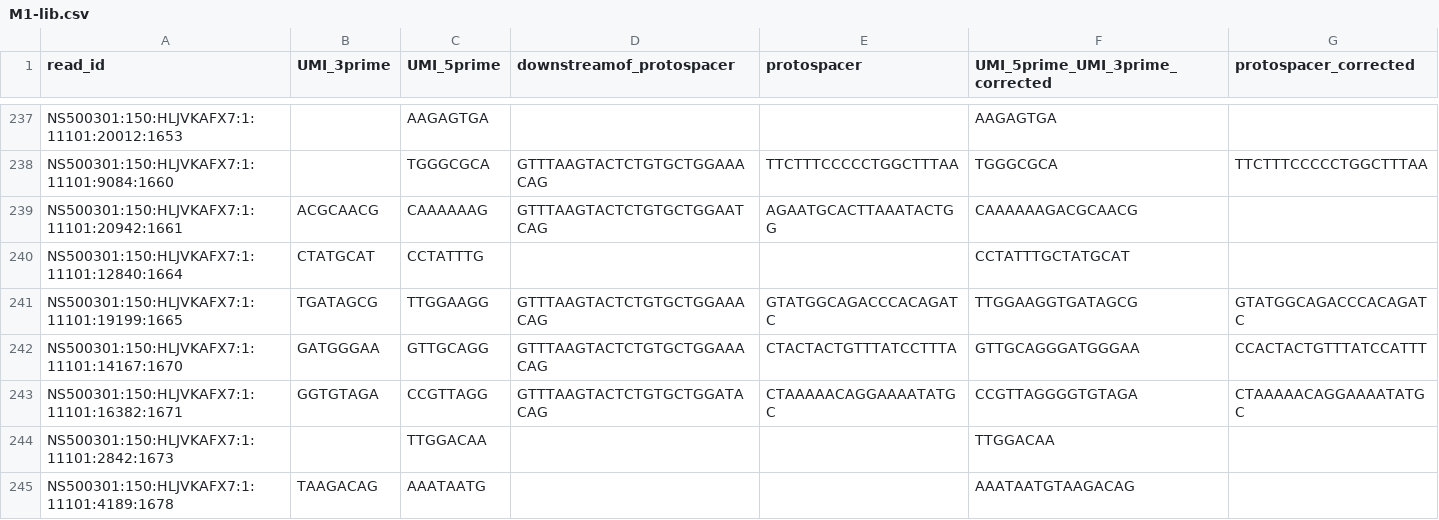
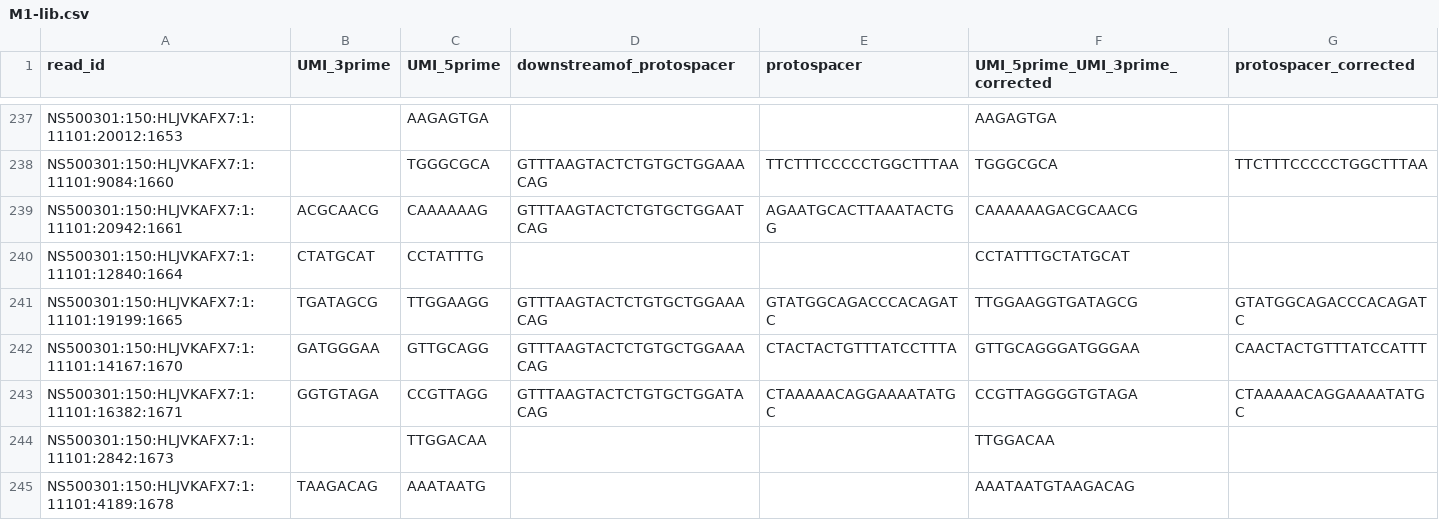
Before and after one commit to DamLabResources/outerspace, a CSV file: docs/tutorials/crispr-screen/results/collapsed/M1-lib.csv, drawn as a sheet; only a part is shown, gaps mark what is left out; the diff covers the shown part only.

```diff
--- a/docs/tutorials/crispr-screen/results/collapsed/M1-lib.csv
+++ b/docs/tutorials/crispr-screen/results/collapsed/M1-lib.csv
@@ -241,3 +241,3 @@ NS500301:150:HLJVKAFX7:1:11101:12840:1664,CTATGCAT,CCTATTTG,,,CCTATTTGCTATGCAT,
 NS500301:150:HLJVKAFX7:1:11101:19199:1665,TGATAGCG,TTGGAAGG,GTTTAAGTACTCTGTGCTGGAAACAG,GTATGGCAGACCCACAGATC,TTGGAAGGTGATAGCG,GTATGGCAGACCCACAGATC
-NS500301:150:HLJVKAFX7:1:11101:14167:1670,GATGGGAA,GTTGCAGG,GTTTAAGTACTCTGTGCTGGAAACAG,CTACTACTGTTTATCCTTTA,GTTGCAGGGATGGGAA,CCACTACTGTTTATCCATTT
+NS500301:150:HLJVKAFX7:1:11101:14167:1670,GATGGGAA,GTTGCAGG,GTTTAAGTACTCTGTGCTGGAAACAG,CTACTACTGTTTATCCTTTA,GTTGCAGGGATGGGAA,CAACTACTGTTTATCCATTT
 NS500301:150:HLJVKAFX7:1:11101:16382:1671,GGTGTAGA,CCGTTAGG,GTTTAAGTACTCTGTGCTGGATACAG,CTAAAAACAGGAAAATATGC,CCGTTAGGGGTGTAGA,CTAAAAACAGGAAAATATGC
```
Also changed, not shown: 14 edited cells elsewhere in this file, docs/tutorials/crispr-screen/results/collapsed/M2-lib.csv, docs/tutorials/crispr-screen/results/count/M1-lib.csv, 6 other files.
